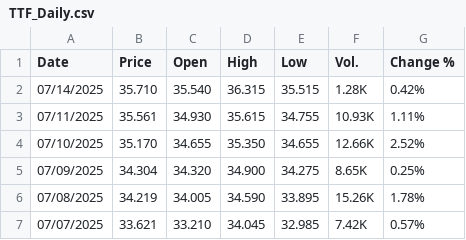
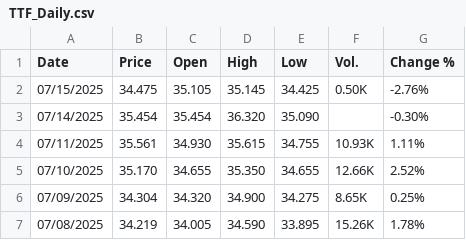
Before and after one commit to rileyhaas25/nat_gas_dashboard, a CSV file: TTF_Daily.csv, drawn as a sheet; only a part is shown; the shorter side is filled out with more unchanged rows.

Commit message:
update prices

```diff
--- a/TTF_Daily.csv
+++ b/TTF_Daily.csv
@@ -1,3 +1,4 @@
 "Date","Price","Open","High","Low","Vol.","Change %"
-"07/14/2025","35.710","35.540","36.315","35.515","1.28K","0.42%"
+"07/15/2025","34.475","35.105","35.145","34.425","0.50K","-2.76%"
+"07/14/2025","35.454","35.454","36.320","35.090","","-0.30%"
 "07/11/2025","35.561","34.930","35.615","34.755","10.93K","1.11%"
```
Also changed, not shown: HenryHub_Daily.csv, JKM_Daily.csv.
